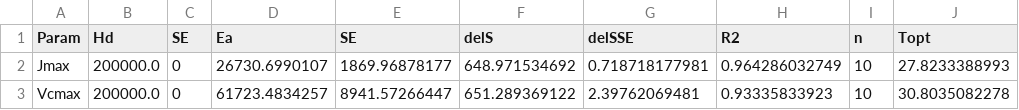
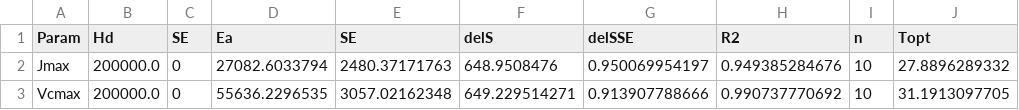
Before and after one commit to mdekauwe/FitFarquharModel, a CSV file: examples/results/ea_results.csv, drawn as a sheet.

```diff
--- a/examples/results/ea_results.csv
+++ b/examples/results/ea_results.csv
@@ -1,3 +1,3 @@
 Param,Hd,SE,Ea,SE,delS,delSSE,R2,n,Topt
-Jmax,200000.0,0,26730.6990107,1869.96878177,648.971534692,0.718718177981,0.964286032749,10,27.8233388993
-Vcmax,200000.0,0,61723.4834257,8941.57266447,651.289369122,2.39762069481,0.93335833923,10,30.8035082278
+Jmax,200000.0,0,27082.6033794,2480.37171763,648.9508476,0.950069954197,0.949385284676,10,27.8896289332
+Vcmax,200000.0,0,55636.2296535,3057.02162348,649.229514271,0.913907788666,0.990737770692,10,31.1913097705
```
Also changed, not shown: examples/data/example.csv, examples/results/fitting_results.csv, 7 other files.
